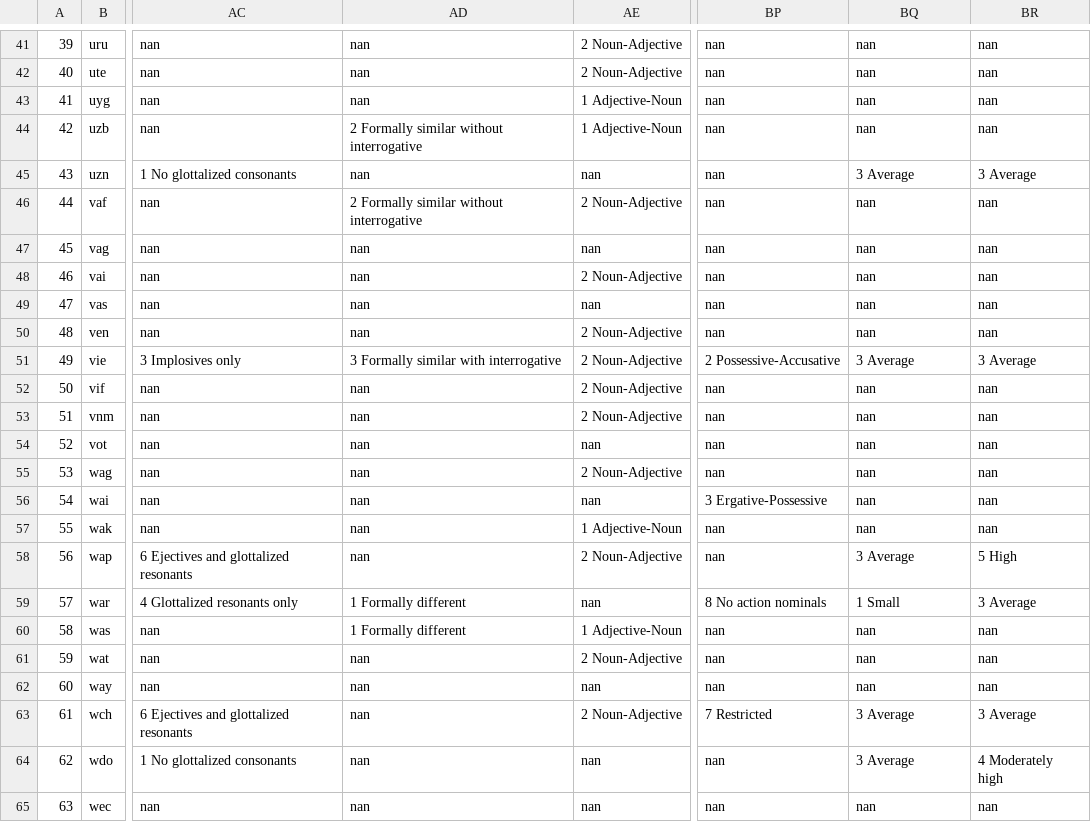
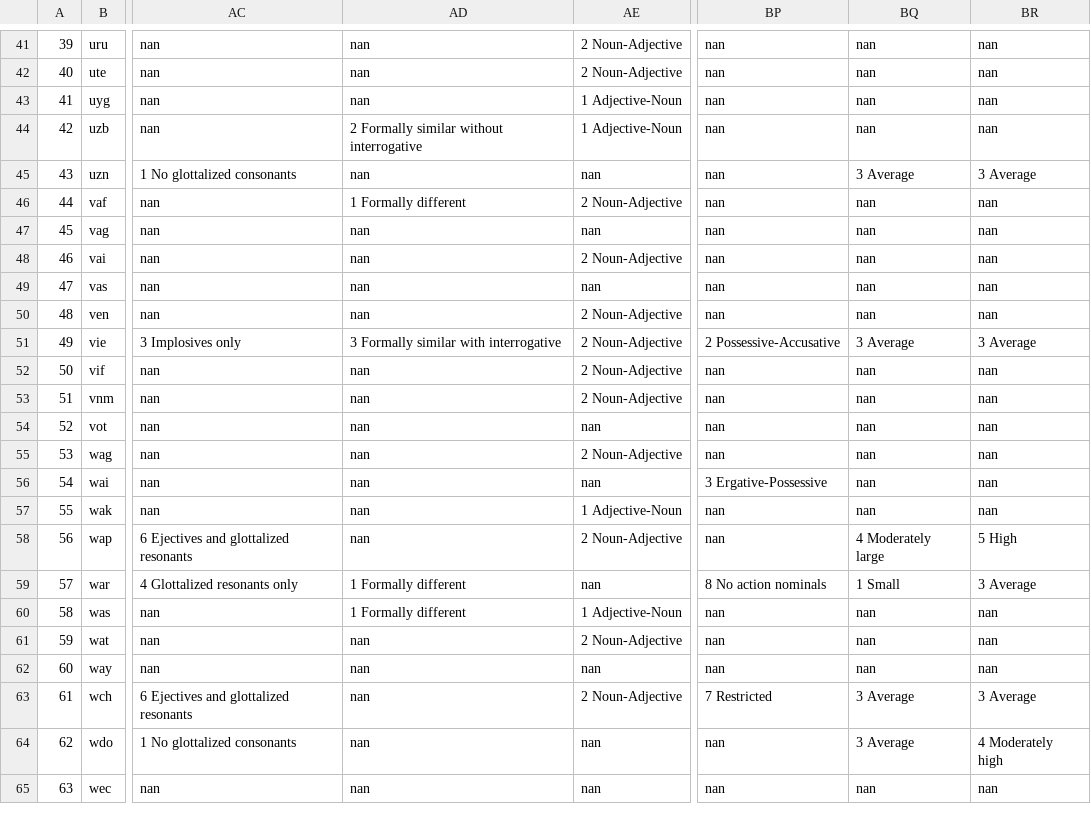
Before and after one commit to ufal/ST2020, a CSV file: outputs/cond_prob_info.csv, drawn as a sheet; only a part is shown, gaps mark what is left out; the diff covers the shown part only; the diff names each change by its address in the sheet, - before the commit and + after, or states it on an @@ line.

```diff
--- a/outputs/cond_prob_info.csv
+++ b/outputs/cond_prob_info.csv
-AD46: 2 Formally similar without interrogative
+AD46: 1 Formally different
-BQ58: 3 Average
+BQ58: 4 Moderately large
```
Also changed, not shown: 8 edited cells elsewhere in this file, 2 other files.
